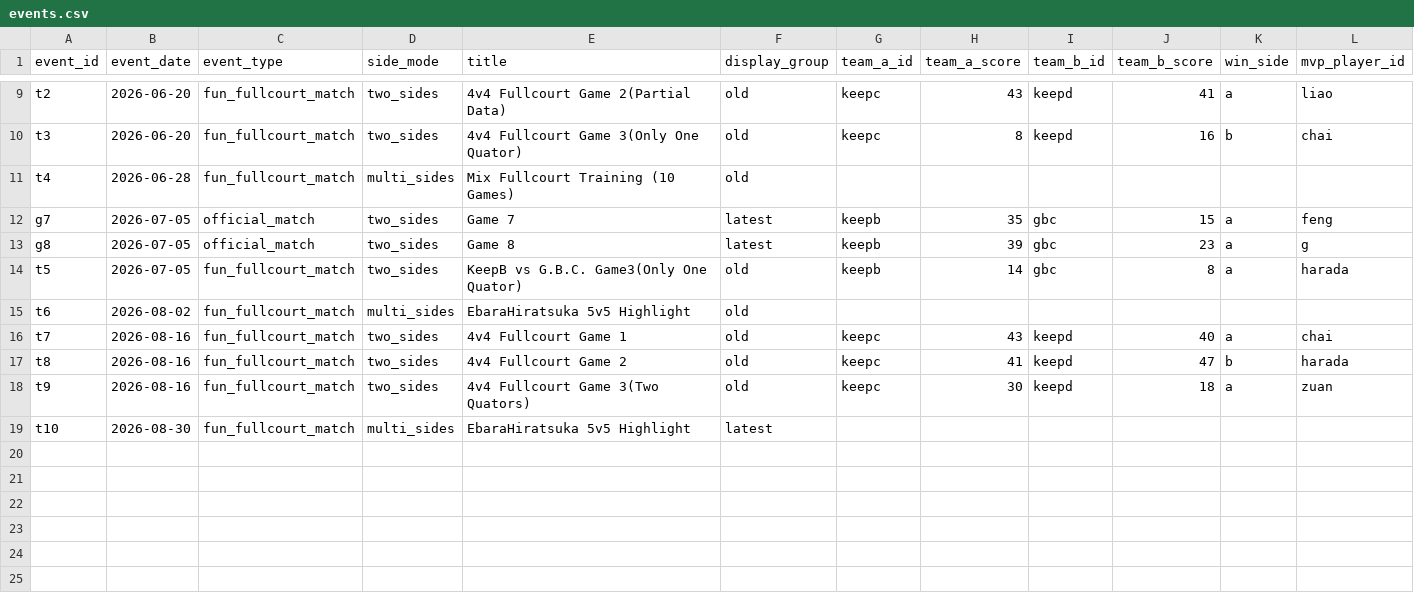
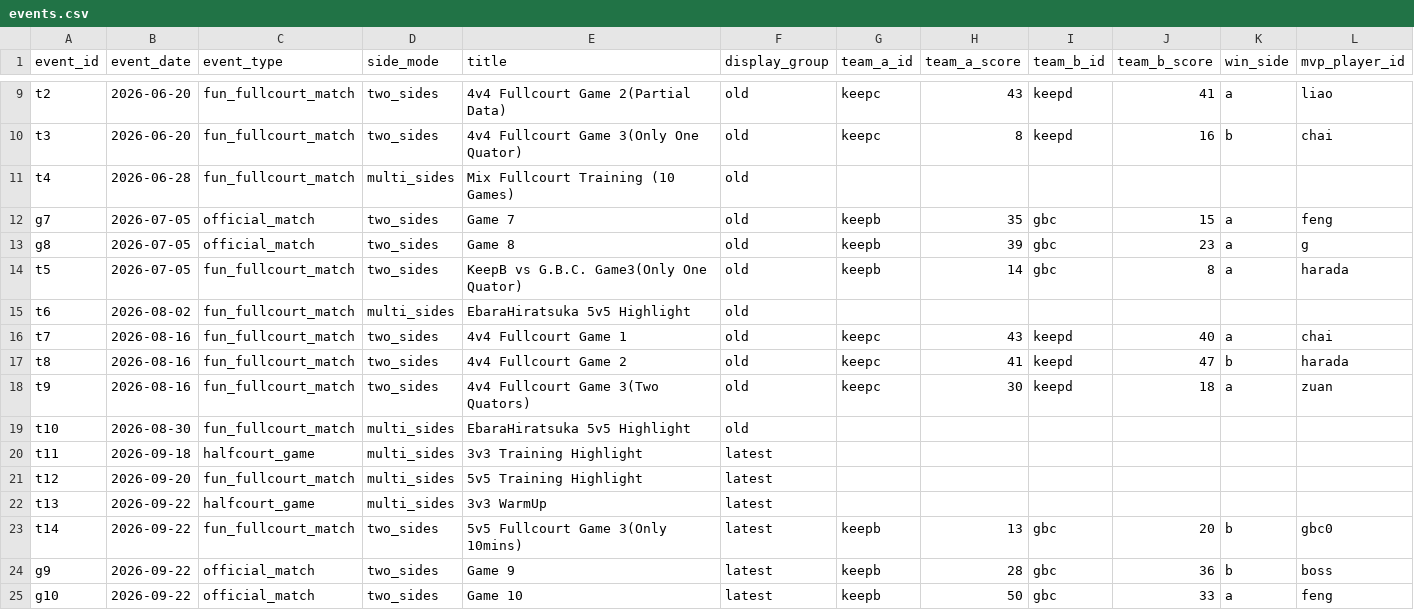
Before and after one commit to Lilaaa-05/basketball, a CSV file: data/source/events.csv, drawn as a sheet; only a part is shown, gaps mark what is left out; rows hold the shown columns only; the diff names each change by its address in the sheet, - before the commit and + after, or states it on an @@ line.

```diff
--- a/data/source/events.csv
+++ b/data/source/events.csv
-F12:F13 (display_group): latest
+F12:F13 (display_group): old
-F19 (display_group): latest
+F19 (display_group): old
+row 20: t11 | 2026-09-18 | halfcourt_game | multi_sides | 3v3 Training Highlight | latest
+row 21: t12 | 2026-09-20 | fun_fullcourt_match | multi_sides | 5v5 Training Highlight | latest
+row 22: t13 | 2026-09-22 | halfcourt_game | multi_sides | 3v3 WarmUp | latest
+row 23: t14 | 2026-09-22 | fun_fullcourt_match | two_sides | 5v5 Fullcourt Game 3(Only 10mins) | latest | keepb | 13 | gbc | 20 | b | gbc0
+row 24: g9 | 2026-09-22 | official_match | two_sides | Game 9 | latest | keepb | 28 | gbc | 36 | b | boss
+row 25: g10 | 2026-09-22 | official_match | two_sides | Game 10 | latest | keepb | 50 | gbc | 33 | a | feng
```
Also changed, not shown: data/source/game_stats.csv, data/source/players.csv, 4 other files.
